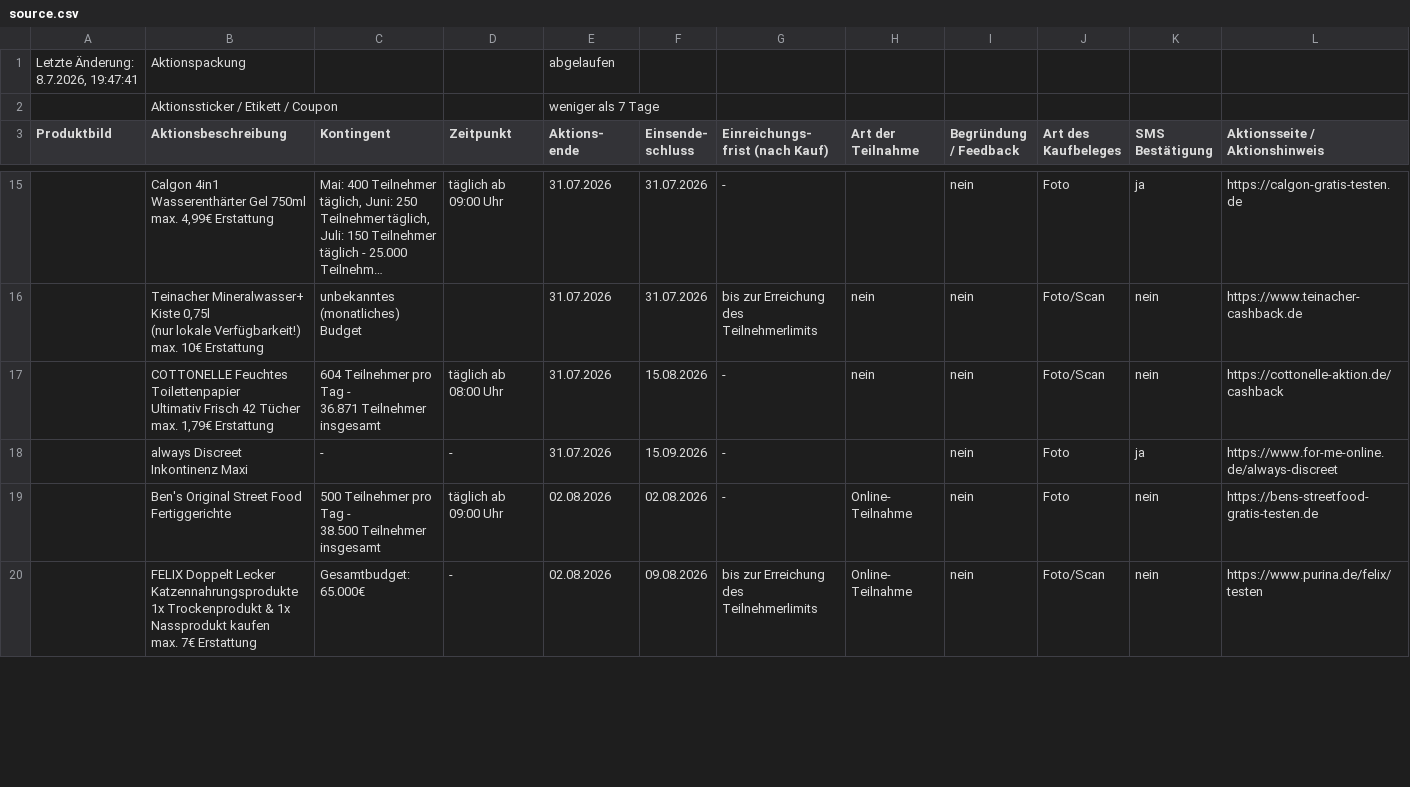
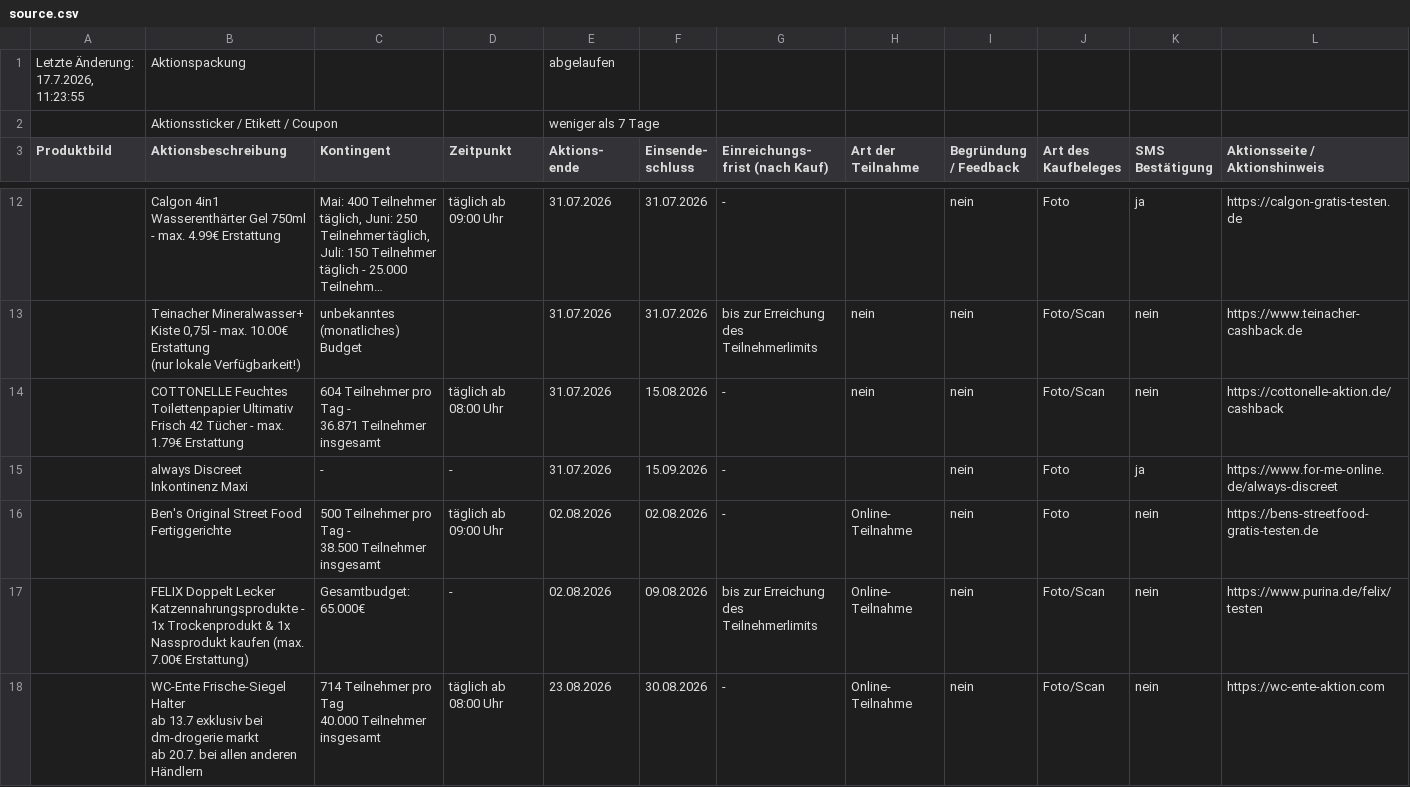
Before and after one commit to chinggg/chinggg.github.io, a CSV file: mydealz-gzg/data/source.csv, drawn as a sheet; only a part is shown, gaps mark what is left out; long unchanged cells end in …; addresses are those after the commit; rows hold the shown columns only; ↵ is a line break in a cell; the diff covers the shown part only; the diff names each change by its address in the sheet, - before the commit and + after, or states it on an @@ line.

Commit message:
ci: mydealz GZG 2026-07-18

```diff
--- a/mydealz-gzg/data/source.csv
+++ b/mydealz-gzg/data/source.csv
-A1 (Produktbild): Letzte Änderung: 8.7.2026, 19:47:41
+A1 (Produktbild): Letzte Änderung: 17.7.2026, 11:23:55
-B12 (Aktionsbeschreibung): …Gel 750ml ↵ max. 4,99€ Erstattung
+B12 (Aktionsbeschreibung): …Gel 750ml - max. 4.99€ Erstattung
-B13 (Aktionsbeschreibung): …Kiste 0,75l ↵ (nur lokale Verfügbarkeit!) ↵ max. 10€ Erstattung
+B13 (Aktionsbeschreibung): …Kiste 0,75l - max. 10.00€ Erstattung ↵ (nur lokale Verfügbarkeit!)
-B14 (Aktionsbeschreibung): …42 Tücher ↵ max. 1,79€ Erstattung
+B14 (Aktionsbeschreibung): …42 Tücher - max. 1.79€ Erstattung
-B17 (Aktionsbeschreibung): …Lecker Katzennahrungsprodukte ↵ 1x Trockenprodukt & 1x Nassprodukt kaufen ↵ max. 7€ Erstattung
+B17 (Aktionsbeschreibung): …Lecker Katzennahrungsprodukte - 1x Trockenprodukt & 1x Nassprodukt kaufen (max. 7.00€ Erstattung)
+row 18:  | WC-Ente Frische-Siegel Halter ↵ ab 13.7 exklusiv bei dm-drogerie markt ↵ ab 20.7. bei allen anderen Händlern | 714 Teilnehmer pro Tag ↵ 40.000 Teilnehmer insgesamt | täglich ab 08:00 Uhr | 23.08.2026 | 30.08.2026 | - | Online- Teilnahme | nein | Foto/Scan | nein | https://wc-ente-aktion.com
```
Also changed, not shown: 1 added row, 5 removed rows and 11 edited cells elsewhere in this file, 5 other files.
